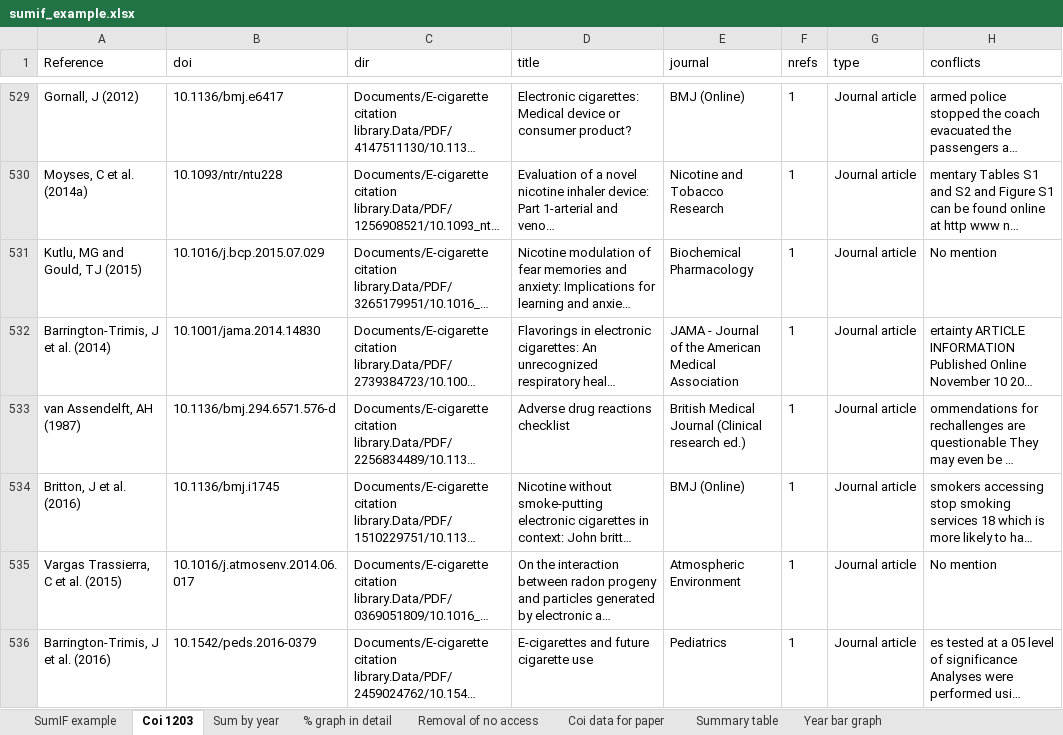
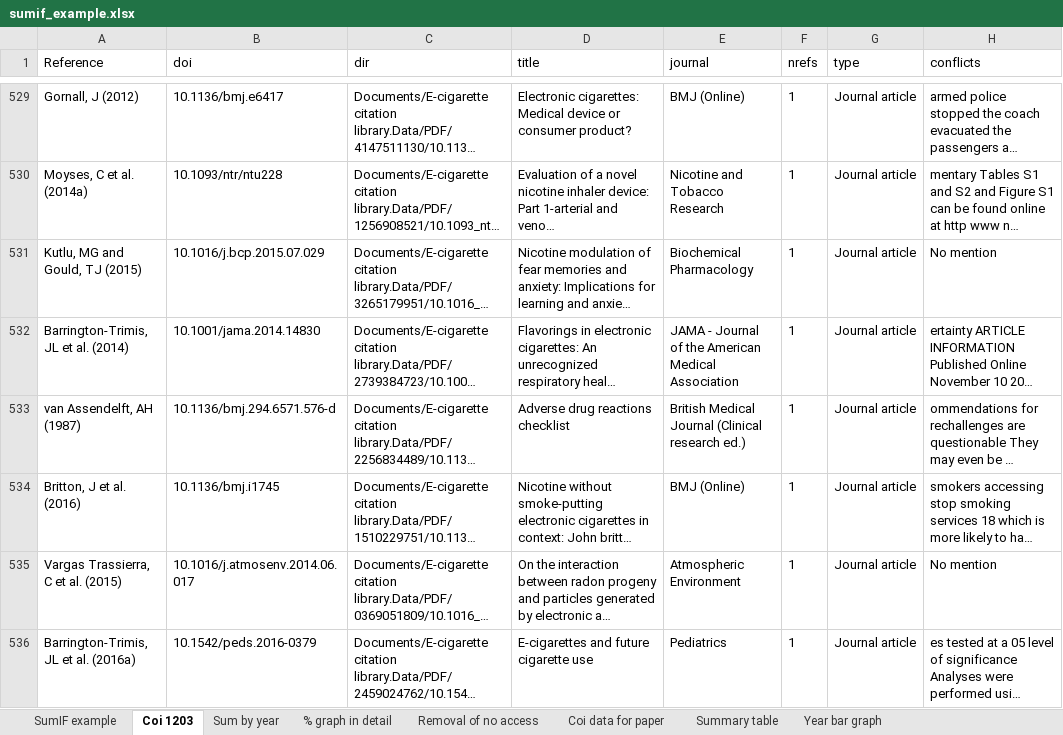
Before and after one commit to marissasmith8/Citation-Network-Analysis, an Excel workbook: data/sumif_example.xlsx, sheet Coi 1203, drawn as a sheet; only a part is shown, gaps mark what is left out; long unchanged cells end in …; values as stored, in another font and other column widths than the file's, no borders; conditional formats not drawn; the diff covers the shown part only; the diff names each change by its address in the sheet, - before the commit and + after, or states it on an @@ line.

```diff
--- a/data/sumif_example.xlsx (sheet Coi 1203)
+++ b/data/sumif_example.xlsx (sheet Coi 1203)
-A532 (Reference): Barrington-Trimis, J et al. (2014)
+A532 (Reference): Barrington-Trimis, JL et al. (2014)
-A536 (Reference): Barrington-Trimis, J et al. (2016)
+A536 (Reference): Barrington-Trimis, JL et al. (2016a)
```
Also changed, not shown: 1 added row and 33 edited cells elsewhere in this sheet, sheet SumIF example, sheet Removal of no access, sheet Sum by year, formulas that keep their value, charts or pictures, data/Refs full - corrected Jun20.xlsx, 2 other files.
